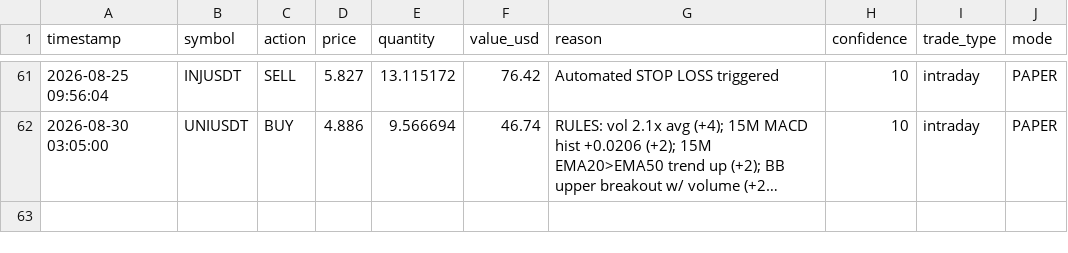
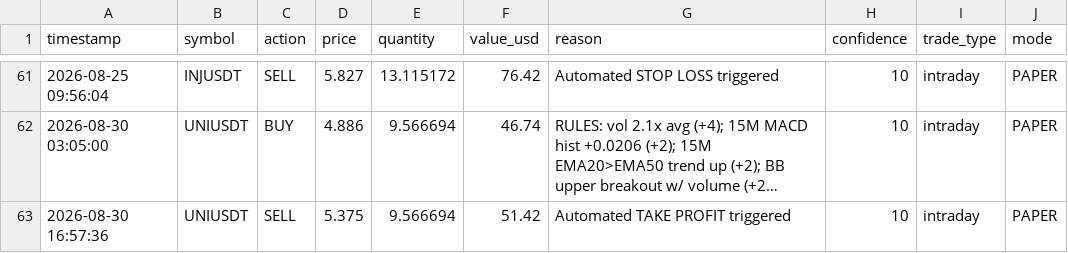
Before and after one commit to novaigtools/trading-agent, a CSV file: trades.csv, drawn as a sheet; only a part is shown, gaps mark what is left out; long unchanged cells end in …; the diff names each change by its address in the sheet, - before the commit and + after, or states it on an @@ line.

```diff
--- a/trades.csv
+++ b/trades.csv
+row 63: 2026-08-30 16:57:36 | UNIUSDT | SELL | 5.375 | 9.566694 | 51.42 | Automated TAKE PROFIT triggered | 10 | intraday | PAPER
```
Also changed, not shown: 1 other file.
